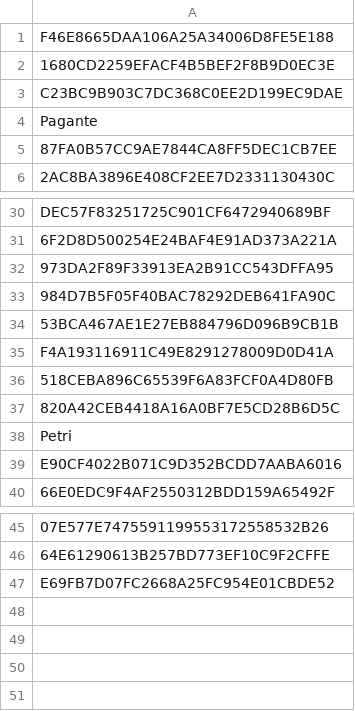
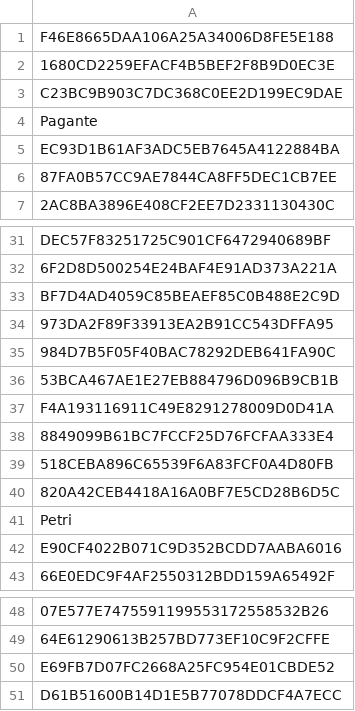
Before and after one commit to GammaGex/dados, a CSV file: assinaturas_ninjatrader.csv, drawn as a sheet; only a part is shown, gaps mark what is left out; the diff names each change by its address in the sheet, - before the commit and + after, or states it on an @@ line.

Commit message:
Atualizacao de IDs - 19/09/2025 01:36:30

```diff
--- a/assinaturas_ninjatrader.csv
+++ b/assinaturas_ninjatrader.csv
+row 5: EC93D1B61AF3ADC5EB7645A4122884BA
+row 33: BF7D4AD4059C85BEAEF85C0B488E2C9D
+row 38: 8849099B61BC7FCCF25D76FCFAA333E4
+row 51: D61B51600B14D1E5B77078DDCF4A7ECC
```
